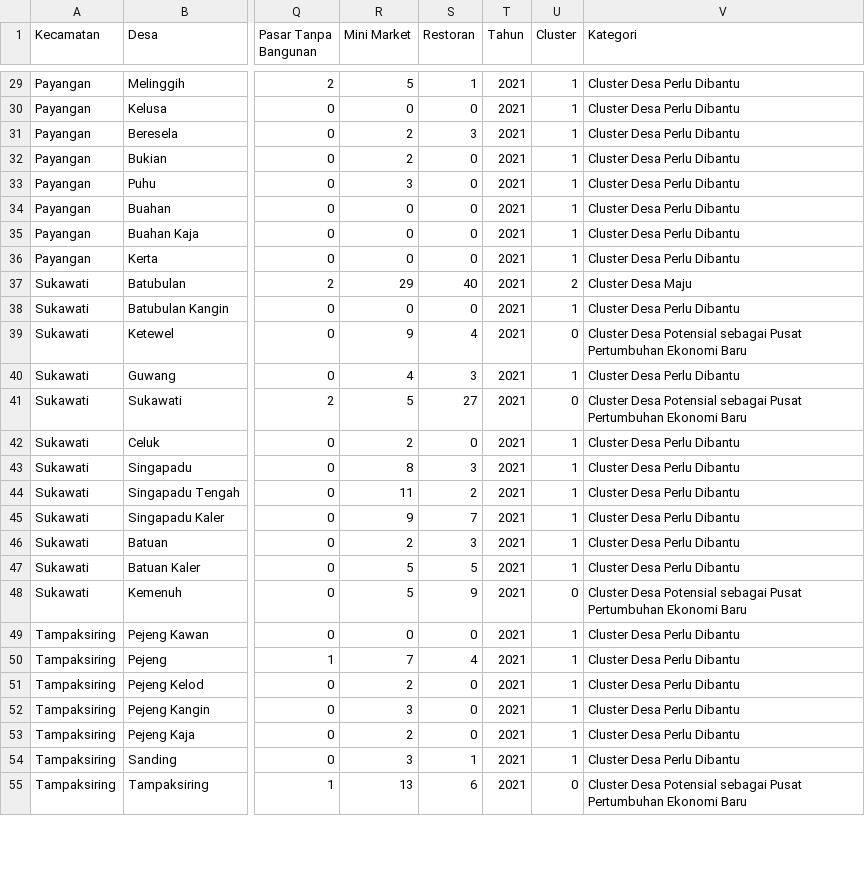
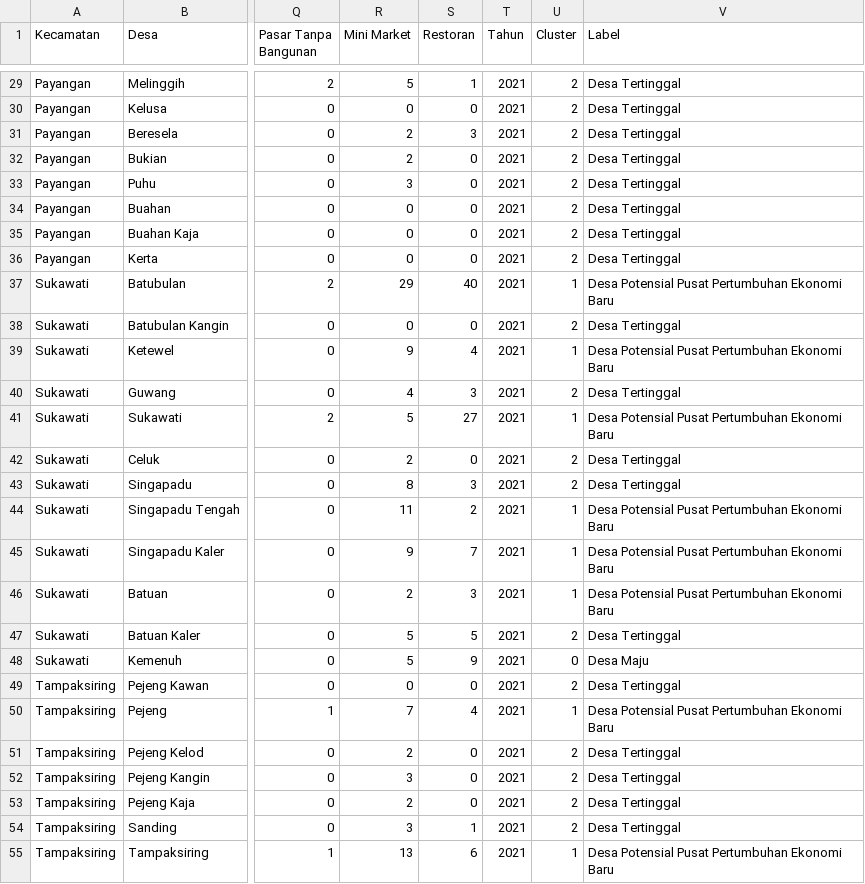
Before and after one commit to IMadeAgus/skripsi, a CSV file: data/2021.csv, drawn as a sheet; only a part is shown, gaps mark what is left out; the diff covers the shown part only; the diff names each change by its address in the sheet, - before the commit and + after, or states it on an @@ line.

```diff
--- a/data/2021.csv
+++ b/data/2021.csv
-V1: Kategori
+V1: Label
-U29:U36 (Cluster): 1
+U29:U36 (Cluster): 2
-V29:V36 (Label): Cluster Desa Perlu Dibantu
+V29:V36 (Label): Desa Tertinggal
-U37 (Cluster): 2
+U37 (Cluster): 1
-V37 (Label): Cluster Desa Maju
+V37 (Label): Desa Potensial Pusat Pertumbuhan Ekonomi Baru
-U38 (Cluster): 1
+U38 (Cluster): 2
-V38 (Label): Cluster Desa Perlu Dibantu
+V38 (Label): Desa Tertinggal
-U39 (Cluster): 0
+U39 (Cluster): 1
-V39 (Label): Cluster Desa Potensial sebagai Pusat Pertumbuhan…
+V39 (Label): Desa Potensial Pusat Pertumbuhan…
-U40 (Cluster): 1
+U40 (Cluster): 2
-V40 (Label): Cluster Desa Perlu Dibantu
+V40 (Label): Desa Tertinggal
-U41 (Cluster): 0
+U41 (Cluster): 1
-V41 (Label): Cluster Desa Potensial sebagai Pusat Pertumbuhan…
+V41 (Label): Desa Potensial Pusat Pertumbuhan…
-U42:U43 (Cluster): 1
+U42:U43 (Cluster): 2
-V42:V43 (Label): Cluster Desa Perlu Dibantu
+V42:V43 (Label): Desa Tertinggal
-V44:V46 (Label): Cluster Desa Perlu Dibantu
+V44:V46 (Label): Desa Potensial Pusat Pertumbuhan Ekonomi Baru
-U47 (Cluster): 1
+U47 (Cluster): 2
-V47 (Label): Cluster Desa Perlu Dibantu
+V47 (Label): Desa Tertinggal
-V48 (Label): Cluster Desa Potensial sebagai Pusat Pertumbuhan Ekonomi Baru
+V48 (Label): Desa Maju
-U49 (Cluster): 1
+U49 (Cluster): 2
-V49 (Label): Cluster Desa Perlu Dibantu
+V49 (Label): Desa Tertinggal
-V50 (Label): Cluster Desa Perlu Dibantu
+V50 (Label): Desa Potensial Pusat Pertumbuhan Ekonomi Baru
-U51:U54 (Cluster): 1
+U51:U54 (Cluster): 2
-V51:V54 (Label): Cluster Desa Perlu Dibantu
+V51:V54 (Label): Desa Tertinggal
-U55 (Cluster): 0
+U55 (Cluster): 1
-V55 (Label): Cluster Desa Potensial sebagai Pusat Pertumbuhan…
+V55 (Label): Desa Potensial Pusat Pertumbuhan…
```
Also changed, not shown: 77 edited cells elsewhere in this file, data/2022.csv, data/2023.csv, 4 other files.
